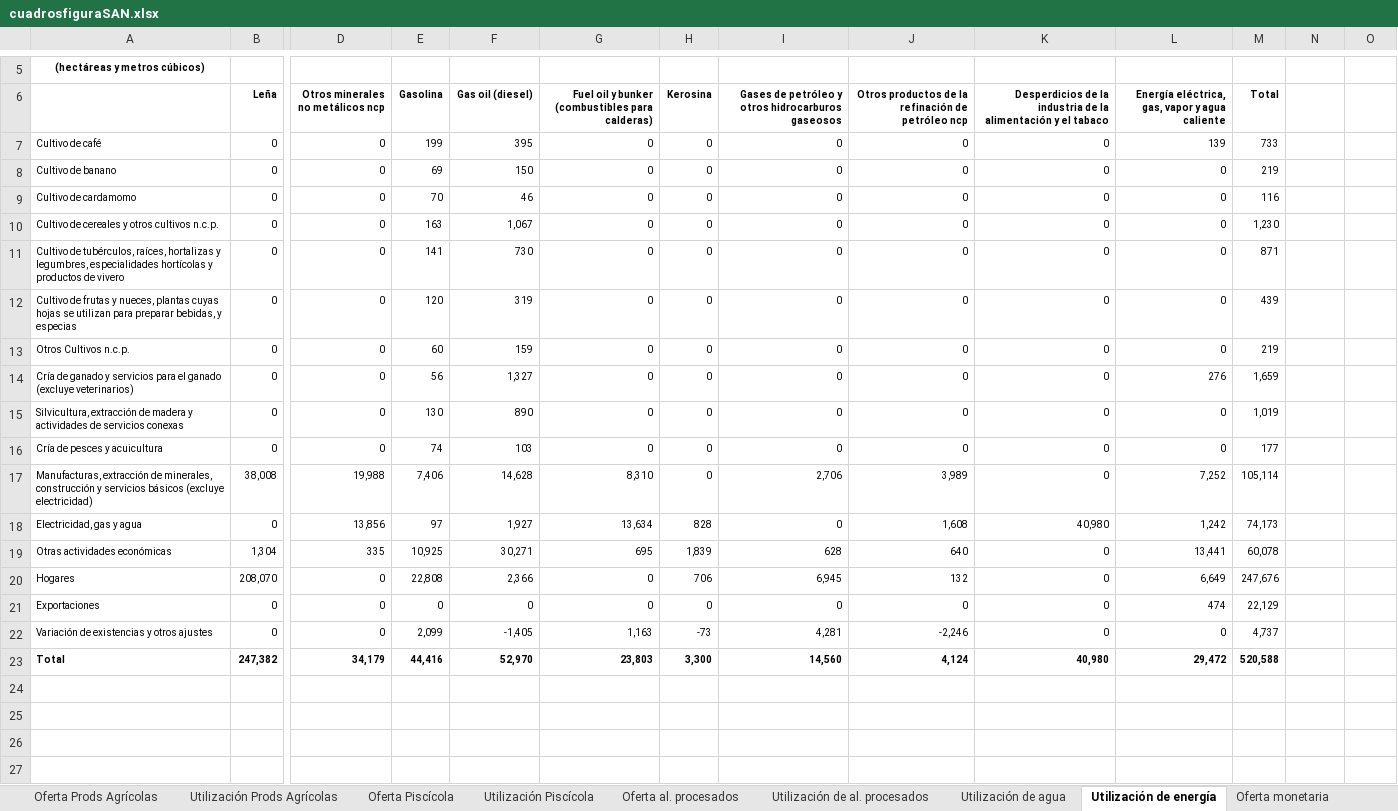
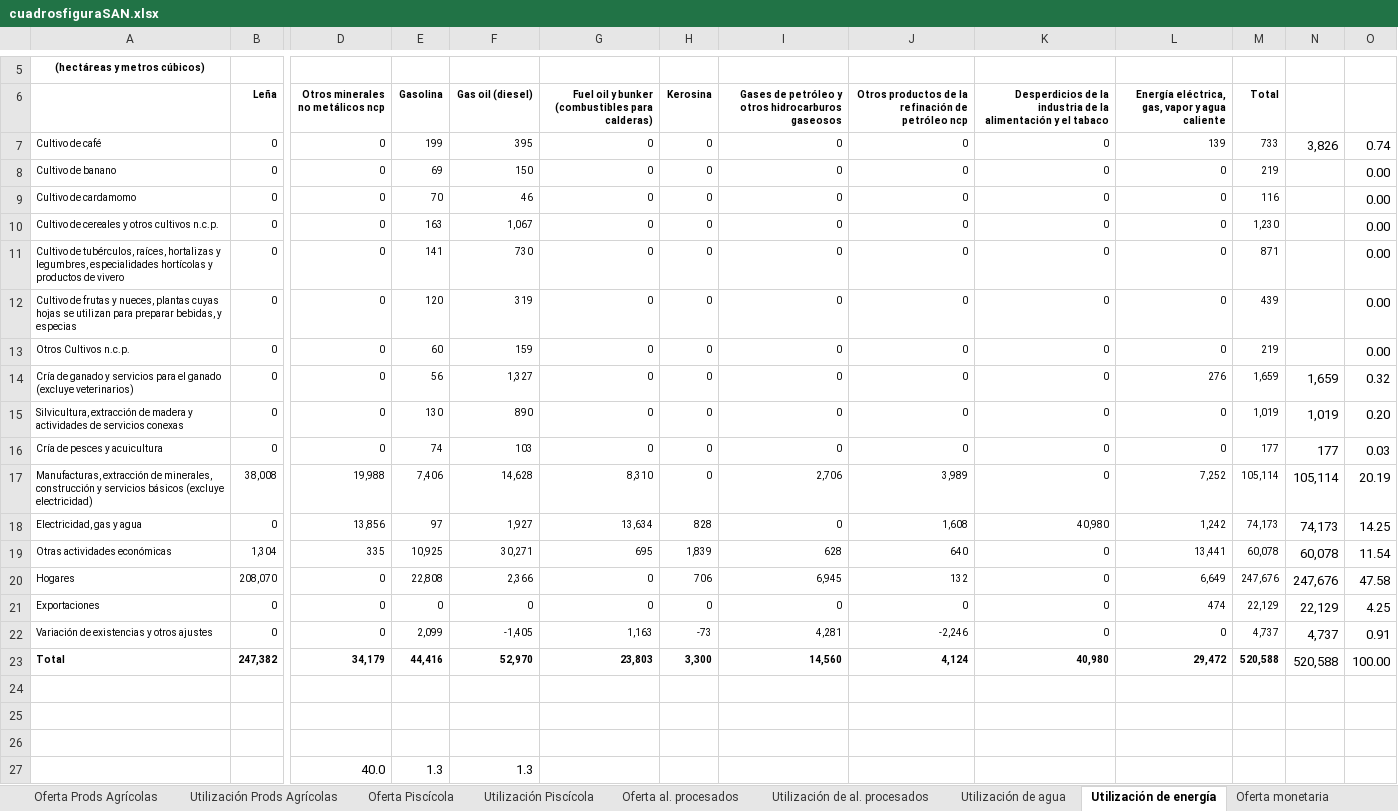
Before and after one commit to renatovargas/caesan, an Excel workbook: docs/cuadrosfiguraSAN.xlsx, sheet Utilización de energía, drawn as a sheet; only a part is shown, gaps mark what is left out; values as stored, in another font and other column widths than the file's, no borders; rows hold the shown columns only; the diff names each change by its address in the sheet, - before the commit and + after, or states it on an @@ line.

```diff
--- a/docs/cuadrosfiguraSAN.xlsx (sheet Utilización de energía)
+++ b/docs/cuadrosfiguraSAN.xlsx (sheet Utilización de energía)
-N7: (empty)
+N7: 3,826
-O7: (empty)
+O7: 0.74
-O8:O13: (empty)
+O8:O13: 0.00
-N14: (empty)
+N14: 1,659
-O14: (empty)
+O14: 0.32
-N15: (empty)
+N15: 1,019
-O15: (empty)
+O15: 0.20
-N16: (empty)
+N16: 177
-O16: (empty)
+O16: 0.03
-N17: (empty)
+N17: 105,114
-O17: (empty)
+O17: 20.19
-N18: (empty)
+N18: 74,173
-O18: (empty)
+O18: 14.25
-N19: (empty)
+N19: 60,078
-O19: (empty)
+O19: 11.54
-N20: (empty)
+N20: 247,676
-O20: (empty)
+O20: 47.58
-N21: (empty)
+N21: 22,129
-O21: (empty)
+O21: 4.25
-N22: (empty)
+N22: 4,737
-O22: (empty)
+O22: 0.91
-N23: (empty)
+N23: 520,588
-O23: (empty)
+O23: 100.00
+row 24: (empty)
+row 25: (empty)
+row 26: (empty)
+row 27:  |  | 40.0 | 1.3 | 1.3
```
Also changed, not shown: sheet Cuentas de producción e ingreso, sheet Utilización de agua, sheet Oferta monetaria, other sheet tabs, charts or pictures, 1 other file.
